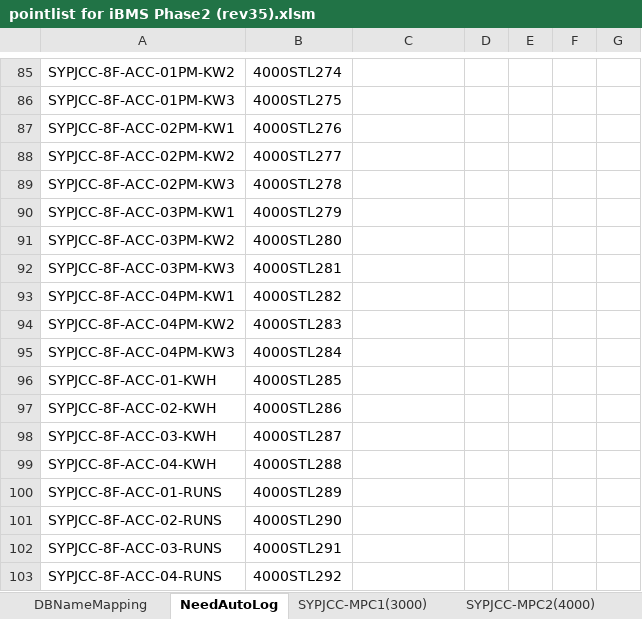
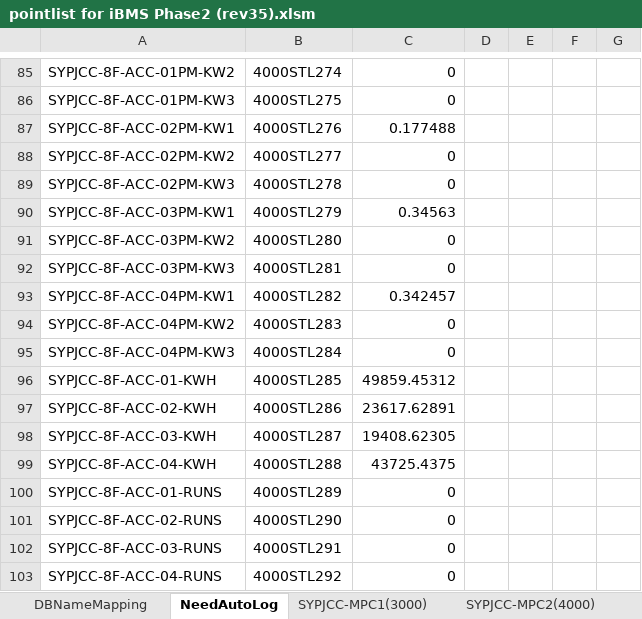
Before and after one commit to pangchunhei/PowerPeg-SQLtoCSV-WindowsSoftware, an Excel workbook: pointlist for iBMS Phase2 (rev35).xlsm, sheet NeedAutoLog, drawn as a sheet; only a part is shown, gaps mark what is left out; values as stored, in another font and other column widths than the file's, no borders; the diff covers the shown part only; the diff names each change by its address in the sheet, - before the commit and + after, or states it on an @@ line.

```diff
--- a/pointlist for iBMS Phase2 (rev35).xlsm (sheet NeedAutoLog)
+++ b/pointlist for iBMS Phase2 (rev35).xlsm (sheet NeedAutoLog)
-C85:C86: (empty)
+C85:C86: 0
-C87: (empty)
+C87: 0.177488
-C88:C89: (empty)
+C88:C89: 0
-C90: (empty)
+C90: 0.34563
-C91:C92: (empty)
+C91:C92: 0
-C93: (empty)
+C93: 0.342457
-C94:C95: (empty)
+C94:C95: 0
-C96: (empty)
+C96: 49859.45312
-C97: (empty)
+C97: 23617.62891
-C98: (empty)
+C98: 19408.62305
-C99: (empty)
+C99: 43725.4375
-C100:C103: (empty)
+C100:C103: 0
```
Also changed, not shown: 1 added row, 1 removed row and 86 edited cells elsewhere in this sheet, 38 other files.
